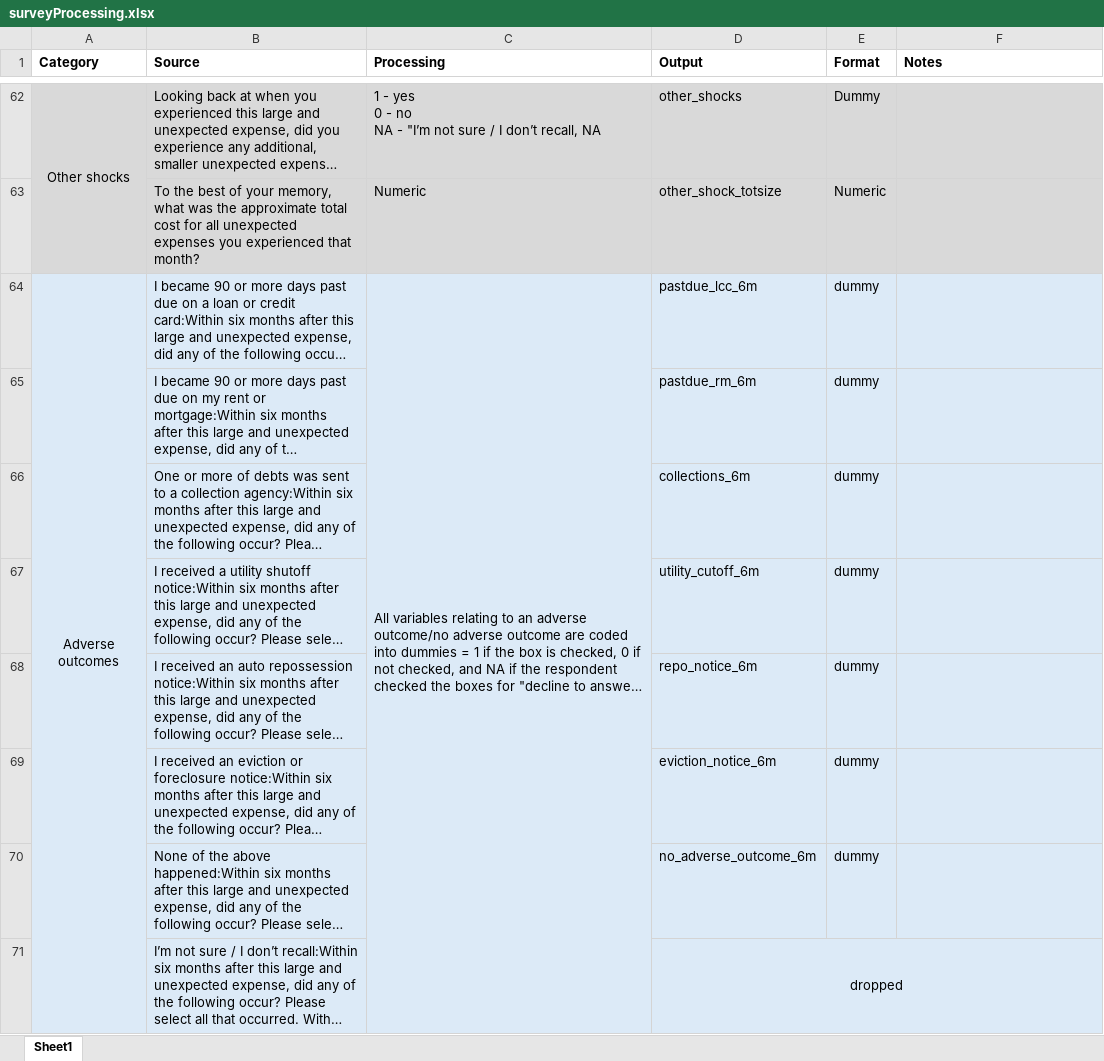
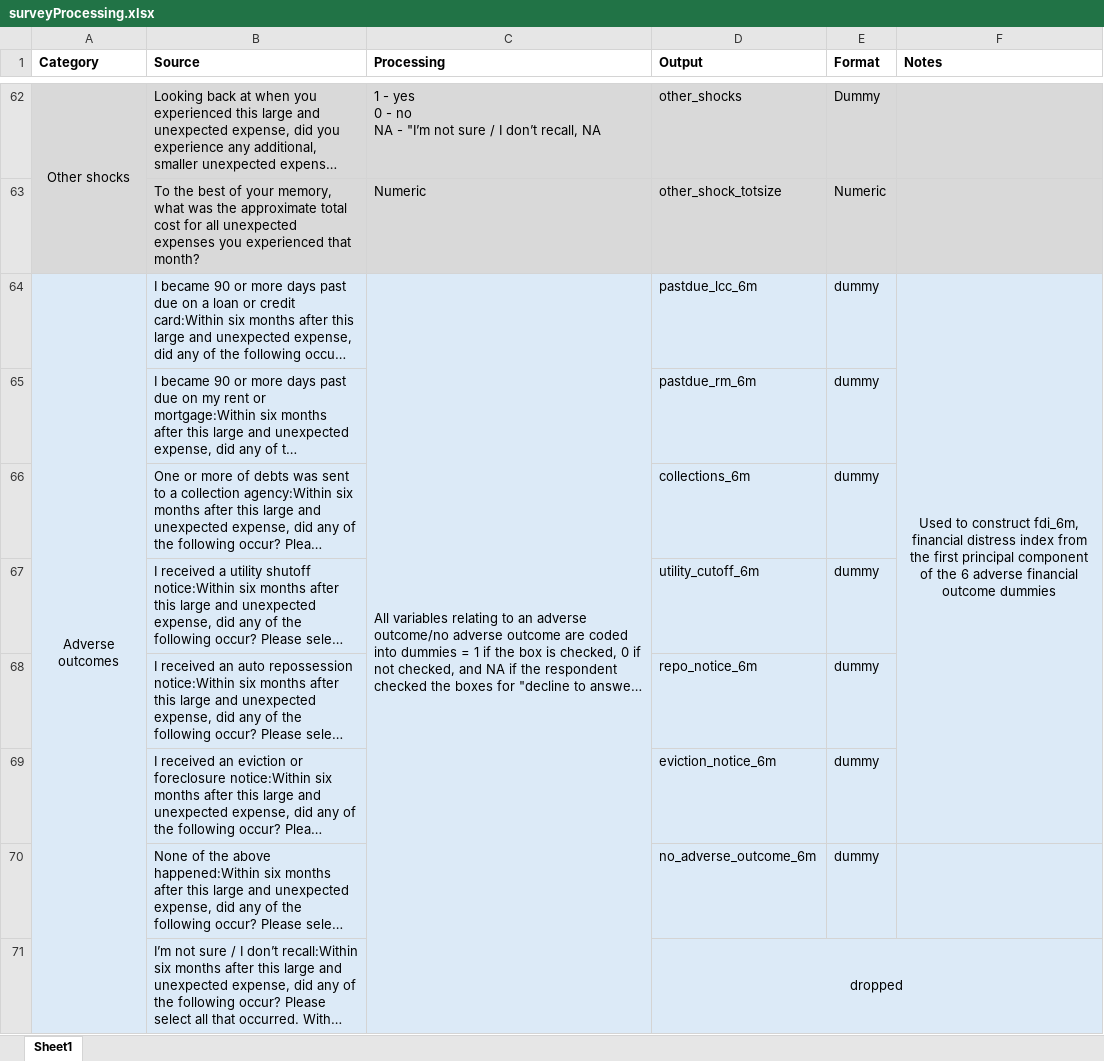
Before and after one commit to kamilajanmohamed/expenseShocks, an Excel workbook: data/surveyProcessing.xlsx, sheet Sheet1, drawn as a sheet; only a part is shown, gaps mark what is left out; long unchanged cells end in …; values as stored, in another font and other column widths than the file's, no borders; the diff names each change by its address in the sheet, - before the commit and + after, or states it on an @@ line.

Commit message:
updated data

```diff
--- a/data/surveyProcessing.xlsx (sheet Sheet1)
+++ b/data/surveyProcessing.xlsx (sheet Sheet1)
-F64 (Notes): (empty)
+F64 (Notes): Used to construct fdi_6m, financial distress index from the first principal component of the 6 adverse financial outcome dummies
+F64:F69 merged
```
Also changed, not shown: 2 other files.
